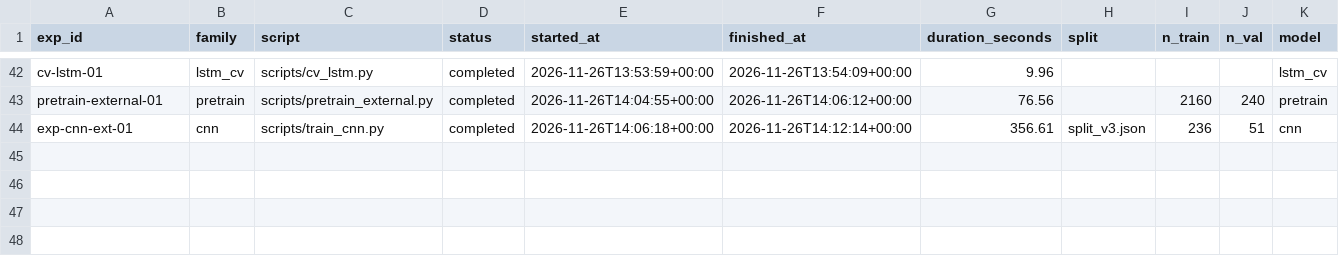
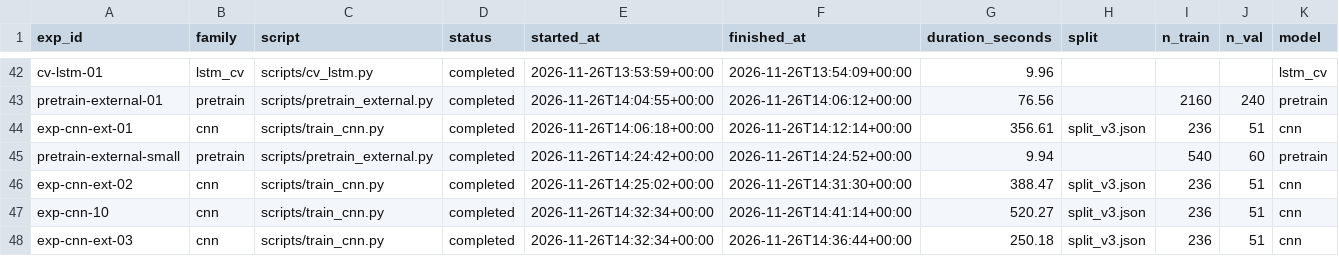
Before and after one commit to LosproeOcl/wut-ml-task06-doc-normalizer, a CSV file: reports/run_index.csv, drawn as a sheet; only a part is shown, gaps mark what is left out; rows hold the shown columns only; the diff names each change by its address in the sheet, - before the commit and + after, or states it on an @@ line.

Commit message:
feat(exp): 缩减外部预训练并验证种子稳定性
- 公开数据调研：无直接可用的投影幕布 PPT 内容数据集
- 外部预训练从 2400 降到 600（300 公式 + 300 文字），1 轮
- 种子 42 达 82.3%，种子 43 跌到 68.6%；无外部种子 42/43 均为 80.4%
- 结论：外部内容预训练不稳定，不采用；新增 external_comparison 中文图
- 更新外部数据说明、实验报告与 run_index

```diff
--- a/reports/run_index.csv
+++ b/reports/run_index.csv
+row 45: pretrain-external-small | pretrain | scripts/pretrain_external.py | completed | 2026-11-26T14:24:42+00:00 | 2026-11-26T14:24:52+00:00 | 9.94 |  | 540 | 60 | pretrain
+row 46: exp-cnn-ext-02 | cnn | scripts/train_cnn.py | completed | 2026-11-26T14:25:02+00:00 | 2026-11-26T14:31:30+00:00 | 388.47 | split_v3.json | 236 | 51 | cnn
+row 47: exp-cnn-10 | cnn | scripts/train_cnn.py | completed | 2026-11-26T14:32:34+00:00 | 2026-11-26T14:41:14+00:00 | 520.27 | split_v3.json | 236 | 51 | cnn
+row 48: exp-cnn-ext-03 | cnn | scripts/train_cnn.py | completed | 2026-11-26T14:32:34+00:00 | 2026-11-26T14:36:44+00:00 | 250.18 | split_v3.json | 236 | 51 | cnn
```
Also changed, not shown: 9 other files.
